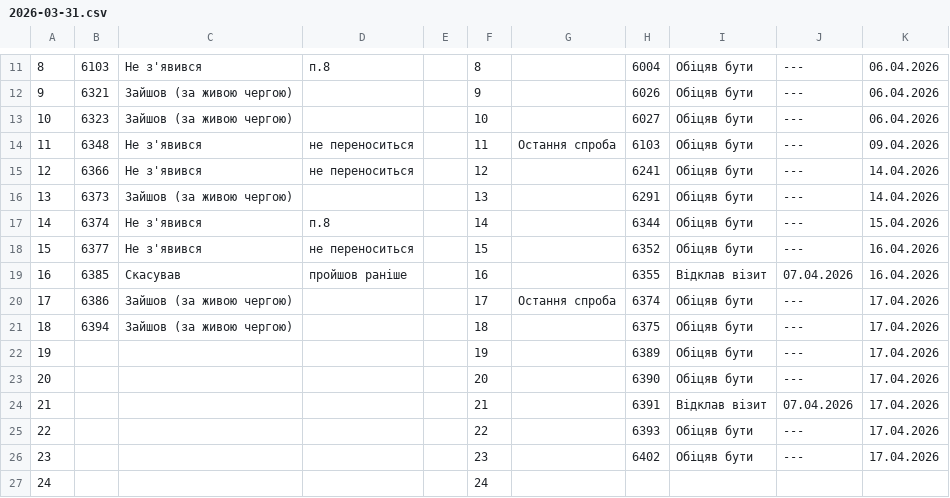
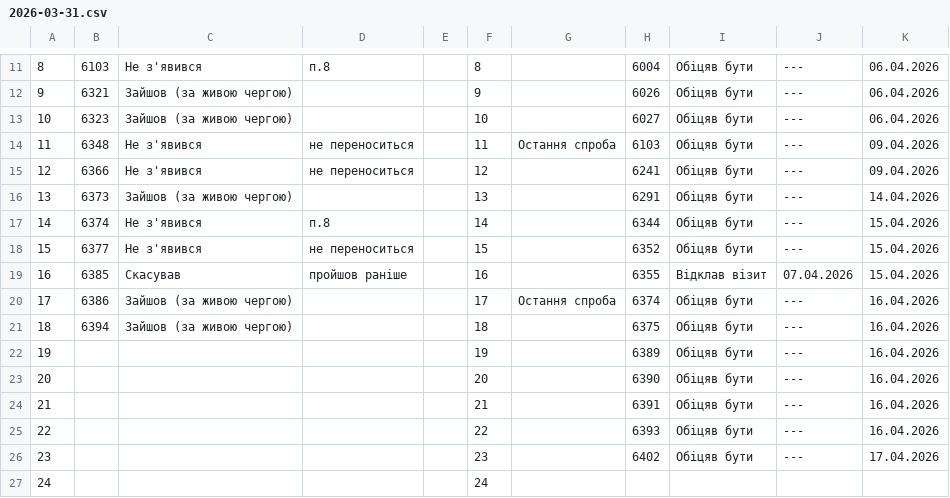
Before and after one commit to zbstof/vlk-zakrevskoho, a CSV file: daily_sheets_cache/2026-03-31.csv, drawn as a sheet; only a part is shown, gaps mark what is left out.

```diff
--- a/daily_sheets_cache/2026-03-31.csv
+++ b/daily_sheets_cache/2026-03-31.csv
@@ -18,13 +18,13 @@
 11,6348,Не з'явився,не переноситься,,11,Остання спроба,6103,Обіцяв бути,---,09.04.2026
-12,6366,Не з'явився,не переноситься,,12,,6241,Обіцяв бути,---,14.04.2026
+12,6366,Не з'явився,не переноситься,,12,,6241,Обіцяв бути,---,09.04.2026
 13,6373,Зайшов (за живою чергою),,,13,,6291,Обіцяв бути,---,14.04.2026
 14,6374,Не з'явився,п.8,,14,,6344,Обіцяв бути,---,15.04.2026
-15,6377,Не з'явився,не переноситься,,15,,6352,Обіцяв бути,---,16.04.2026
-16,6385,Скасував,пройшов раніше,,16,,6355,Відклав візит,07.04.2026,16.04.2026
-17,6386,Зайшов (за живою чергою),,,17,Остання спроба,6374,Обіцяв бути,---,17.04.2026
-18,6394,Зайшов (за живою чергою),,,18,,6375,Обіцяв бути,---,17.04.2026
-19,,,,,19,,6389,Обіцяв бути,---,17.04.2026
-20,,,,,20,,6390,Обіцяв бути,---,17.04.2026
-21,,,,,21,,6391,Відклав візит,07.04.2026,17.04.2026
-22,,,,,22,,6393,Обіцяв бути,---,17.04.2026
+15,6377,Не з'явився,не переноситься,,15,,6352,Обіцяв бути,---,15.04.2026
+16,6385,Скасував,пройшов раніше,,16,,6355,Відклав візит,07.04.2026,15.04.2026
+17,6386,Зайшов (за живою чергою),,,17,Остання спроба,6374,Обіцяв бути,---,16.04.2026
+18,6394,Зайшов (за живою чергою),,,18,,6375,Обіцяв бути,---,16.04.2026
+19,,,,,19,,6389,Обіцяв бути,---,16.04.2026
+20,,,,,20,,6390,Обіцяв бути,---,16.04.2026
+21,,,,,21,,6391,Обіцяв бути,---,16.04.2026
+22,,,,,22,,6393,Обіцяв бути,---,16.04.2026
 23,,,,,23,,6402,Обіцяв бути,---,17.04.2026
```
Also changed, not shown: daily_sheets_cache/2026-03-30.csv, daily_sheets_cache/2026-04-01.csv, 1 other file.
